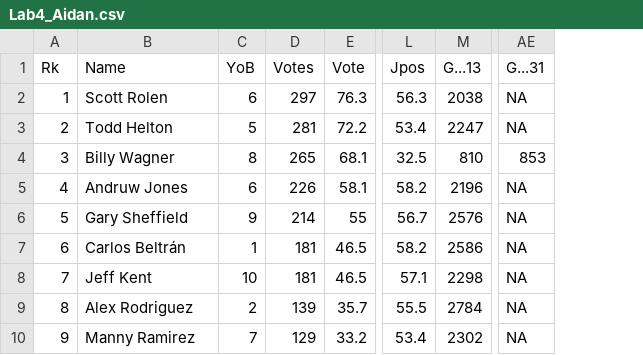
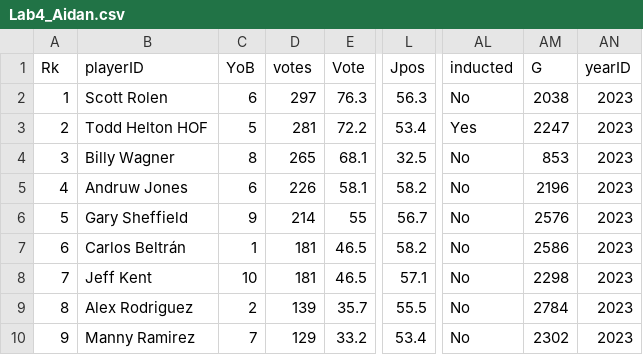
Before and after one commit to DS202-at-ISU/lab-4-lab4_team8, a CSV file: Lab4_Aidan.csv, drawn as a sheet; only a part is shown, gaps mark what is left out; removed rows and columns are numbered as before the commit, all else as after; the diff names each change by its address in the sheet, - before the commit and + after, or states it on an @@ line.

```diff
--- a/Lab4_Aidan.csv
+++ b/Lab4_Aidan.csv
-column M (G...13), rows 2-10: 2038 | 2247 | 810 | 2196 | 2576 | 2586 | 2298 | 2784 | 2302
-column AE (G...31), rows 2-10: NA | NA | 853 | NA | NA | NA | NA | NA | NA
+column AL (inducted), rows 2-10: No | Yes | No | No | No | No | No | No | No
+column AM (G), rows 2-10: 2038 | 2247 | 853 | 2196 | 2576 | 2586 | 2298 | 2784 | 2302
+column AN (yearID), rows 2-10: all 2023
-B1: Name
+B1: playerID
-D1: Votes
+D1: votes
-B3 (playerID): Todd Helton
+B3 (playerID): Todd Helton HOF
```
Also changed, not shown: 2 other files.
